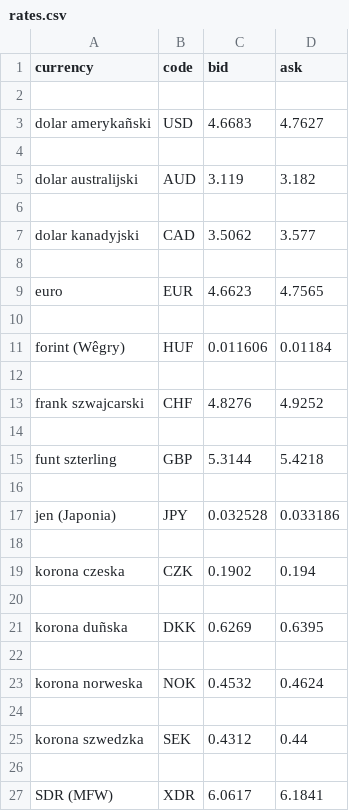
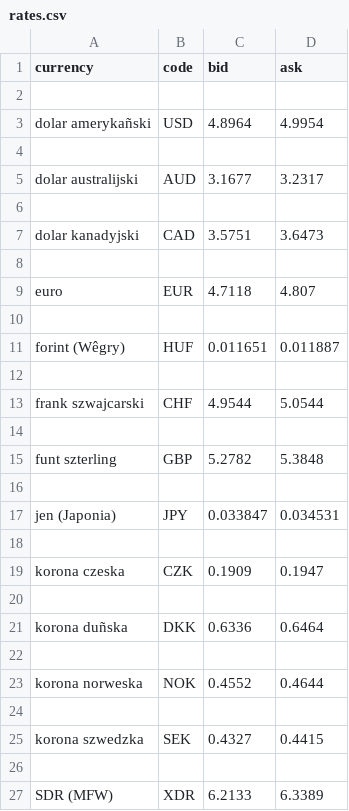
Before and after one commit to lewycky/Exchange, a CSV file: rates.csv, drawn as a sheet.

```diff
--- a/rates.csv
+++ b/rates.csv
@@ -2,26 +2,26 @@ currency;code;bid;ask
 
-dolar amerykañski;USD;4.6683;4.7627
+dolar amerykañski;USD;4.8964;4.9954
 
-dolar australijski;AUD;3.119;3.182
+dolar australijski;AUD;3.1677;3.2317
 
-dolar kanadyjski;CAD;3.5062;3.577
+dolar kanadyjski;CAD;3.5751;3.6473
 
-euro;EUR;4.6623;4.7565
+euro;EUR;4.7118;4.807
 
-forint (Wêgry);HUF;0.011606;0.01184
+forint (Wêgry);HUF;0.011651;0.011887
 
-frank szwajcarski;CHF;4.8276;4.9252
+frank szwajcarski;CHF;4.9544;5.0544
 
-funt szterling;GBP;5.3144;5.4218
+funt szterling;GBP;5.2782;5.3848
 
-jen (Japonia);JPY;0.032528;0.033186
+jen (Japonia);JPY;0.033847;0.034531
 
-korona czeska;CZK;0.1902;0.194
+korona czeska;CZK;0.1909;0.1947
 
-korona duñska;DKK;0.6269;0.6395
+korona duñska;DKK;0.6336;0.6464
 
-korona norweska;NOK;0.4532;0.4624
+korona norweska;NOK;0.4552;0.4644
 
-korona szwedzka;SEK;0.4312;0.44
+korona szwedzka;SEK;0.4327;0.4415
 
-SDR (MFW);XDR;6.0617;6.1841
+SDR (MFW);XDR;6.2133;6.3389
```
Also changed, not shown: 2 other files.
